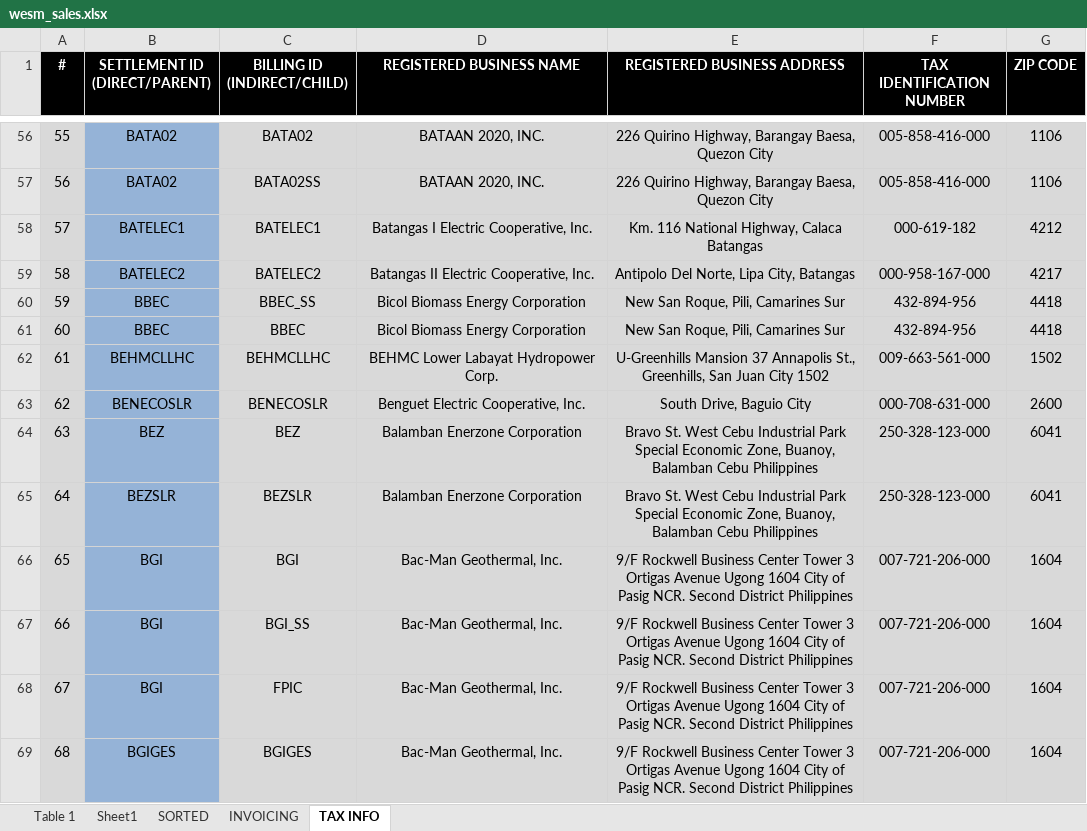
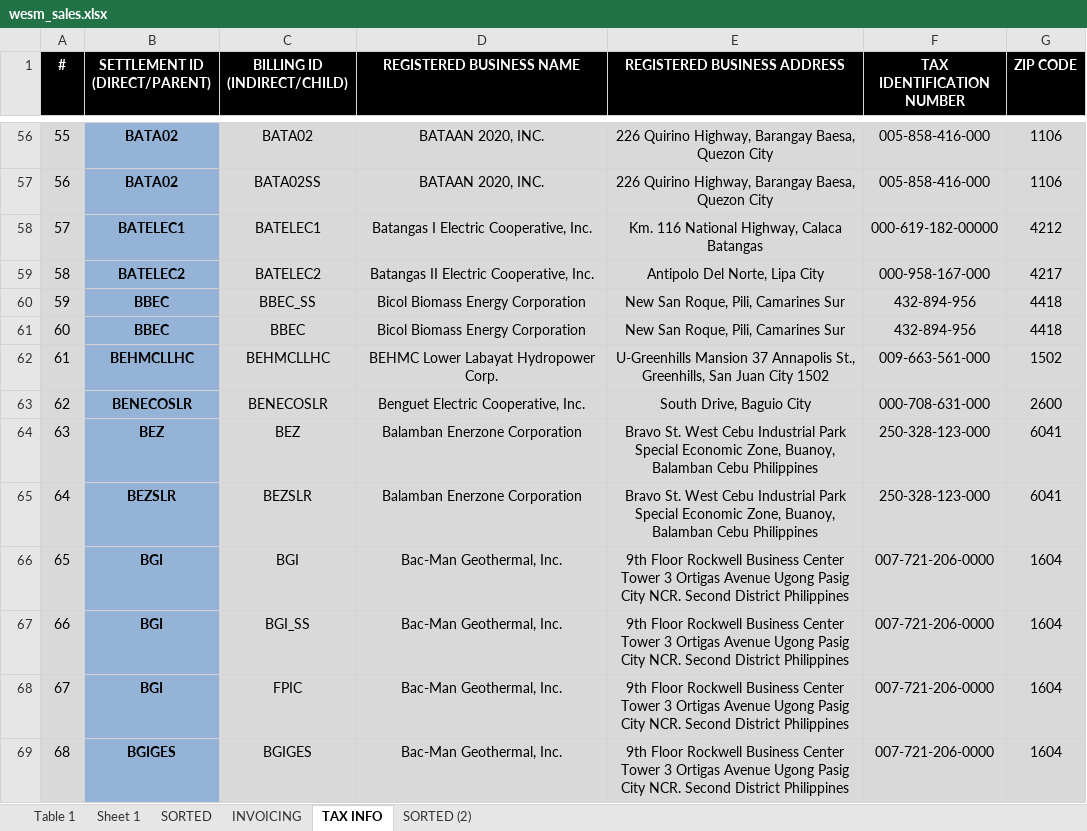
Before and after one commit to JonahBenares/accounting, an Excel workbook: uploads/excel/wesm_sales.xlsx, sheet TAX INFO, drawn as a sheet; only a part is shown, gaps mark what is left out; values as stored, in another font and other column widths than the file's, no borders; conditional formats not drawn; the diff covers the shown part only; the diff names each change by its address in the sheet, - before the commit and + after, or states it on an @@ line.

```diff
--- a/uploads/excel/wesm_sales.xlsx (sheet TAX INFO)
+++ b/uploads/excel/wesm_sales.xlsx (sheet TAX INFO)
-sheet tab: Sheet1
+sheet tab: Sheet 1
+sheet tab: SORTED (2)
-B56:B69 bold: off
+B56:B69 bold: on
-F58 (TAX IDENTIFICATION NUMBER): 000-619-182
+F58 (TAX IDENTIFICATION NUMBER): 000-619-182-00000
-E59 (REGISTERED BUSINESS ADDRESS): Antipolo Del Norte, Lipa City, Batangas
+E59 (REGISTERED BUSINESS ADDRESS): Antipolo Del Norte, Lipa City
-E66:E69 (REGISTERED BUSINESS ADDRESS): 9/F Rockwell Business Center Tower 3 Ortigas Avenue Ugong 1604 City of Pasig NCR. Second…
+E66:E69 (REGISTERED BUSINESS ADDRESS): 9th Floor Rockwell Business Center Tower 3 Ortigas Avenue Ugong Pasig City NCR. Second…
-F66:F69 (TAX IDENTIFICATION NUMBER): 007-721-206-000
+F66:F69 (TAX IDENTIFICATION NUMBER): 007-721-206-0000
```
Also changed, not shown: 41 added rows, 528 edited cells, cell formats and row numbers in column A elsewhere in this sheet, sheet Sheet 1, sheet Table 1, sheet SORTED, sheet INVOICING, formulas that keep their value, hidden cells, uploads/excel/wesm_purchases.xlsx, uploads/excel/wesm_purchases_adjust0.xlsx, 9 other files.
